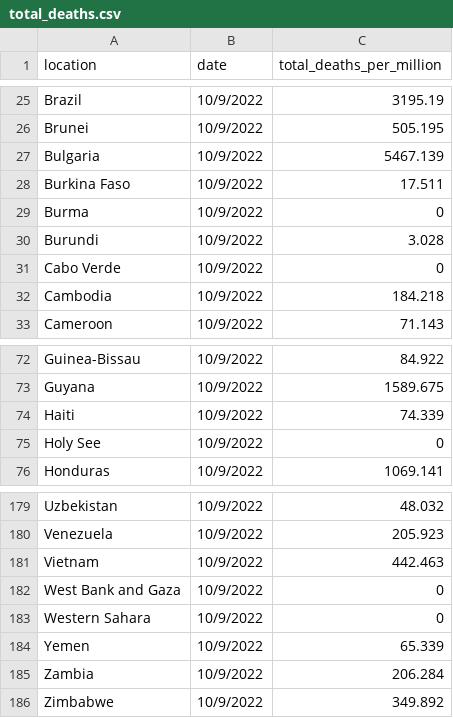
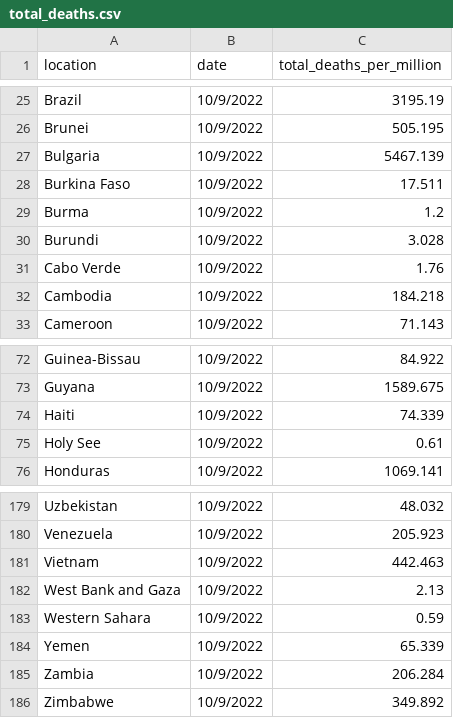
Before and after one commit to EthanRacine/3179, a CSV file: total_deaths.csv, drawn as a sheet; only a part is shown, gaps mark what is left out.

Commit message:
Add files via upload

```diff
--- a/total_deaths.csv
+++ b/total_deaths.csv
@@ -28,5 +28,5 @@ Bulgaria,10/9/2022,5467.139,,,
 Burkina Faso,10/9/2022,17.511,,,
-Burma,10/9/2022,0,,,
+Burma,10/9/2022,1.2,,,
 Burundi,10/9/2022,3.028,,,
-Cabo Verde,10/9/2022,0,,,
+Cabo Verde,10/9/2022,1.76,,,
 Cambodia,10/9/2022,184.218,,,
@@ -74,3 +74,3 @@ Guyana,10/9/2022,1589.675,,,
 Haiti,10/9/2022,74.339,,,
-Holy See,10/9/2022,0,,,
+Holy See,10/9/2022,0.61,,,
 Honduras,10/9/2022,1069.141,,,
@@ -181,4 +181,4 @@ Venezuela,10/9/2022,205.923,,,
 Vietnam,10/9/2022,442.463,,,
-West Bank and Gaza,10/9/2022,0,,,
-Western Sahara,10/9/2022,0,,,
+West Bank and Gaza,10/9/2022,2.13,,,
+Western Sahara,10/9/2022,0.59,,,
 Yemen,10/9/2022,65.339,,,
```
